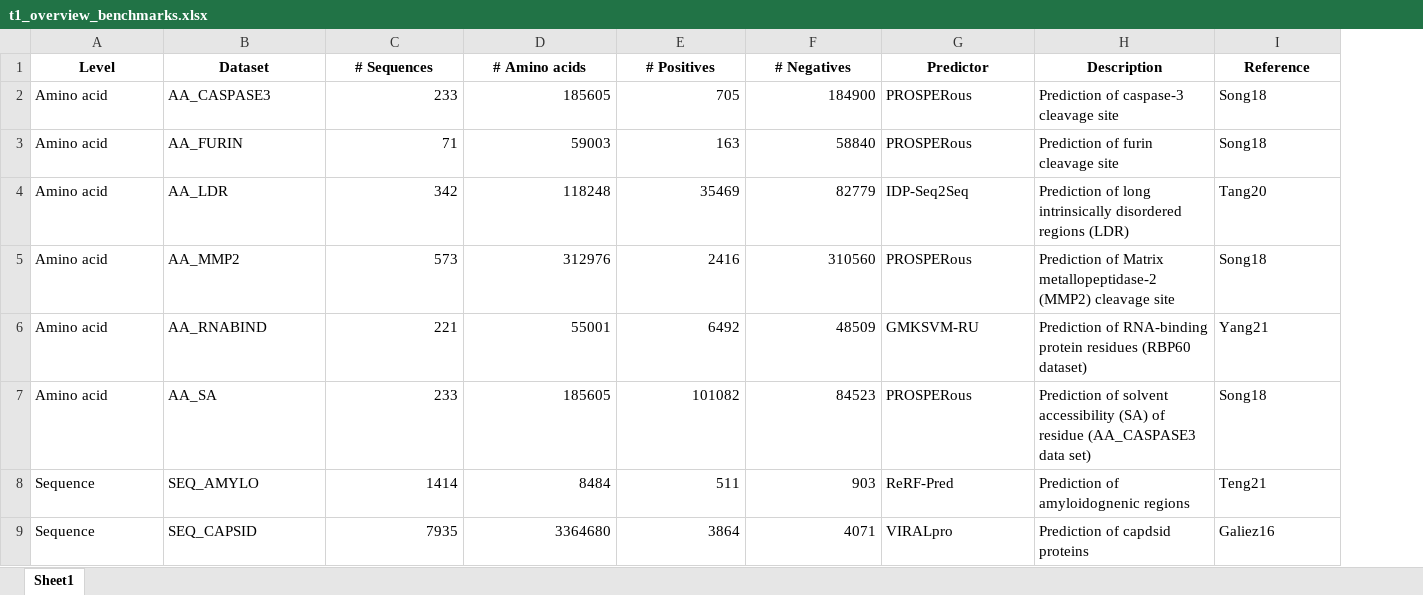
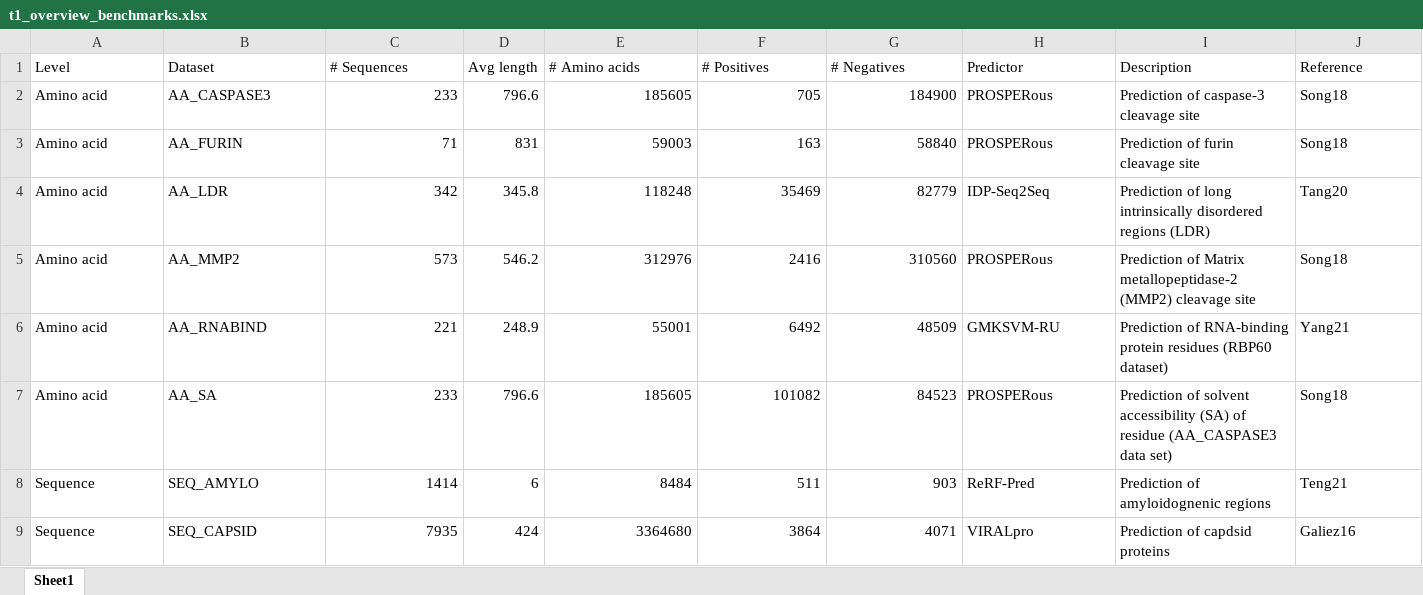
Before and after one commit to breimanntools/aaanalysis, an Excel workbook: docs/source/index/tables/t1_overview_benchmarks.xlsx, sheet Sheet1, drawn as a sheet; only a part is shown; values as stored, in another font and other column widths than the file's, no borders; addresses are those after the commit; the diff covers the shown part only; the diff names each change by its address in the sheet, - before the commit and + after, or states it on an @@ line.

```diff
--- a/docs/source/index/tables/t1_overview_benchmarks.xlsx (sheet Sheet1)
+++ b/docs/source/index/tables/t1_overview_benchmarks.xlsx (sheet Sheet1)
+column D (Avg length), rows 2-9: 796.6 | 831 | 345.8 | 546.2 | 248.9 | 796.6 | 6 | 424
@@ A1:C1 bold: on → off, alignment: center → left @@
@@ E1:J1 bold: on → off, alignment: center → left @@
```
Also changed, not shown: cell formats elsewhere in this sheet, 3 other files.
